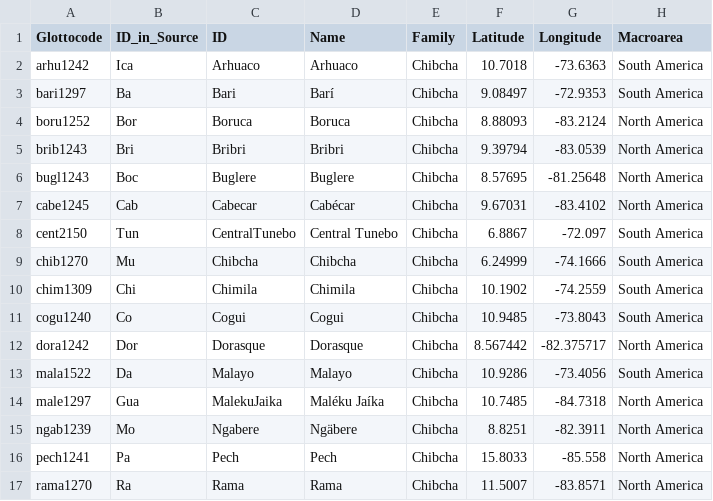
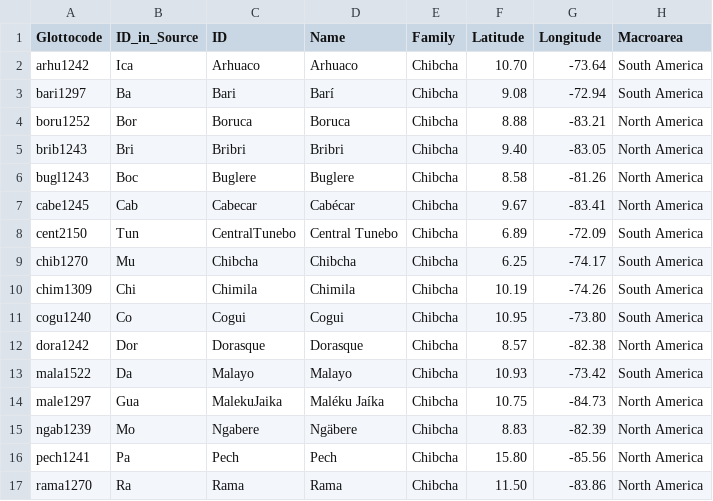
Before and after one commit to lexibank/constenlachibchan, a TSV file: etc/languages.tsv, drawn as a sheet; only a part is shown; the diff covers the shown part only.

```diff
--- a/etc/languages.tsv
+++ b/etc/languages.tsv
@@ -1,17 +1,17 @@
 Glottocode	ID_in_Source	ID	Name	Family	Latitude	Longitude	Macroarea
-arhu1242	Ica	Arhuaco	Arhuaco	Chibcha	10.7018	-73.6363	South America
-bari1297	Ba	Bari	Barí	Chibcha	9.08497	-72.9353	South America
-boru1252	Bor	Boruca	Boruca	Chibcha	8.88093	-83.2124	North America
-brib1243	Bri	Bribri	Bribri	Chibcha	9.39794	-83.0539	North America
-bugl1243	Boc	Buglere	Buglere	Chibcha	8.57695	-81.25648	North America
-cabe1245	Cab	Cabecar	Cabécar	Chibcha	9.67031	-83.4102	North America
-cent2150	Tun	CentralTunebo	Central Tunebo	Chibcha	6.8867	-72.097	South America
-chib1270	Mu	Chibcha	Chibcha	Chibcha	6.24999	-74.1666	South America
-chim1309	Chi	Chimila	Chimila	Chibcha	10.1902	-74.2559	South America
-cogu1240	Co	Cogui	Cogui	Chibcha	10.9485	-73.8043	South America
-dora1242	Dor	Dorasque	Dorasque	Chibcha	8.567442	-82.375717	North America
-mala1522	Da	Malayo	Malayo	Chibcha	10.9286	-73.4056	South America
-male1297	Gua	MalekuJaika	Maléku Jaíka	Chibcha	10.7485	-84.7318	North America
-ngab1239	Mo	Ngabere	Ngäbere	Chibcha	8.8251	-82.3911	North America
-pech1241	Pa	Pech	Pech	Chibcha	15.8033	-85.558	North America
-rama1270	Ra	Rama	Rama	Chibcha	11.5007	-83.8571	North America
+arhu1242	Ica	Arhuaco	Arhuaco	Chibcha	10.70	-73.64	South America
+bari1297	Ba	Bari	Barí	Chibcha	9.08	-72.94	South America
+boru1252	Bor	Boruca	Boruca	Chibcha	8.88	-83.21	North America
+brib1243	Bri	Bribri	Bribri	Chibcha	9.40	-83.05	North America
+bugl1243	Boc	Buglere	Buglere	Chibcha	8.58	-81.26	North America
+cabe1245	Cab	Cabecar	Cabécar	Chibcha	9.67	-83.41	North America
+cent2150	Tun	CentralTunebo	Central Tunebo	Chibcha	6.89	-72.09	South America
+chib1270	Mu	Chibcha	Chibcha	Chibcha	6.25	-74.17	South America
+chim1309	Chi	Chimila	Chimila	Chibcha	10.19	-74.26	South America
+cogu1240	Co	Cogui	Cogui	Chibcha	10.95	-73.80	South America
+dora1242	Dor	Dorasque	Dorasque	Chibcha	8.57	-82.38	North America
+mala1522	Da	Malayo	Malayo	Chibcha	10.93	-73.42	South America
+male1297	Gua	MalekuJaika	Maléku Jaíka	Chibcha	10.75	-84.73	North America
+ngab1239	Mo	Ngabere	Ngäbere	Chibcha	8.83	-82.39	North America
+pech1241	Pa	Pech	Pech	Chibcha	15.80	-85.56	North America
+rama1270	Ra	Rama	Rama	Chibcha	11.50	-83.86	North America
```
Also changed, not shown: 7 edited cells elsewhere in this file, 5 other files.
